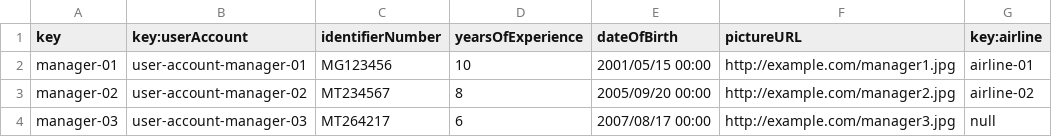
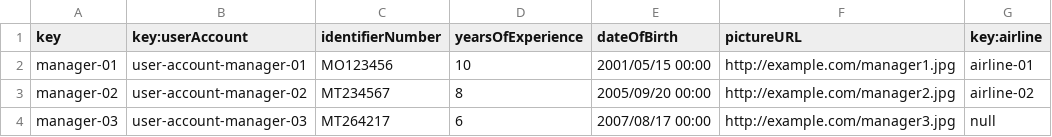
Before and after one commit to adolfoborrego/Acme-ANS, a CSV file: src/main/resources/WEB-INF/data/sample/airline-manager.csv, drawn as a sheet.

```diff
--- a/src/main/resources/WEB-INF/data/sample/airline-manager.csv
+++ b/src/main/resources/WEB-INF/data/sample/airline-manager.csv
@@ -1,3 +1,3 @@
 key,key:userAccount,identifierNumber,yearsOfExperience,dateOfBirth,pictureURL,key:airline
-manager-01,user-account-manager-01,MG123456,10,2001/05/15 00:00,http://example.com/manager1.jpg,airline-01
+manager-01,user-account-manager-01,MO123456,10,2001/05/15 00:00,http://example.com/manager1.jpg,airline-01
 manager-02,user-account-manager-02,MT234567,8,2005/09/20 00:00,http://example.com/manager2.jpg,airline-02
```
Also changed, not shown: src/main/resources/WEB-INF/data/sample/assistance-agent.csv.
